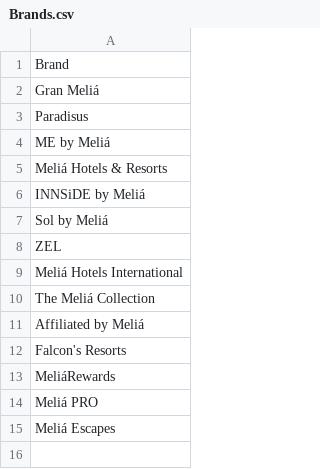
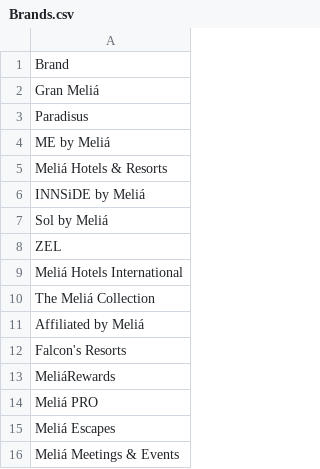
Before and after one commit to oamengual/Briefing-Melia, a CSV file: CSV/Brands.csv, drawn as a sheet.

Commit message:
feat: embed official local SVGs and TTFs into brand storage

```diff
--- a/CSV/Brands.csv
+++ b/CSV/Brands.csv
@@ -15 +15,2 @@ Meliá PRO
 Meliá Escapes
+Meliá Meetings & Events
```
Also changed, not shown: data validation.csv, 2 other files.
